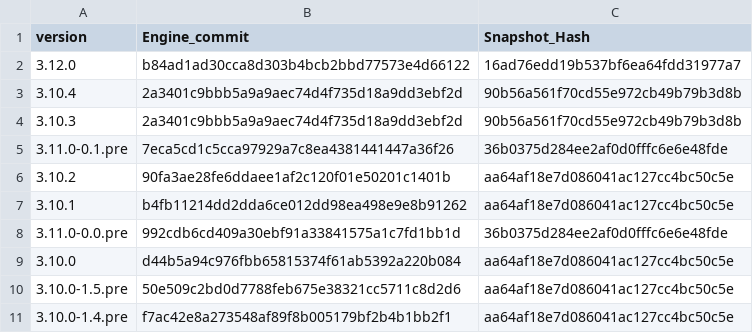
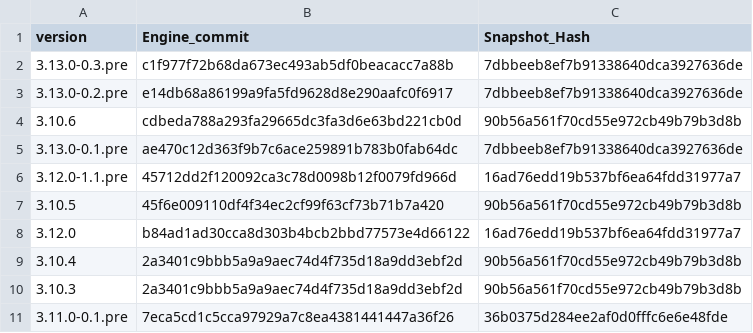
Before and after one commit to Impact-I/reFlutter, a CSV file: scripts/enginehash.tmp.csv, drawn as a sheet; only a part is shown; the shorter side is filled out with more unchanged rows; the diff names each change by its address in the sheet, - before the commit and + after, or states it on an @@ line.

```diff
--- a/scripts/enginehash.tmp.csv
+++ b/scripts/enginehash.tmp.csv
+row 2: 3.13.0-0.3.pre | c1f977f72b68da673ec493ab5df0beacacc7a88b | 7dbbeeb8ef7b91338640dca3927636de
+row 3: 3.13.0-0.2.pre | e14db68a86199a9fa5fd9628d8e290aafc0f6917 | 7dbbeeb8ef7b91338640dca3927636de
+row 4: 3.10.6 | cdbeda788a293fa29665dc3fa3d6e63bd221cb0d | 90b56a561f70cd55e972cb49b79b3d8b
+row 5: 3.13.0-0.1.pre | ae470c12d363f9b7c6ace259891b783b0fab64dc | 7dbbeeb8ef7b91338640dca3927636de
+row 6: 3.12.0-1.1.pre | 45712dd2f120092ca3c78d0098b12f0079fd966d | 16ad76edd19b537bf6ea64fdd31977a7
+row 7: 3.10.5 | 45f6e009110df4f34ec2cf99f63cf73b71b7a420 | 90b56a561f70cd55e972cb49b79b3d8b
```
Also changed, not shown: 1 other file.
